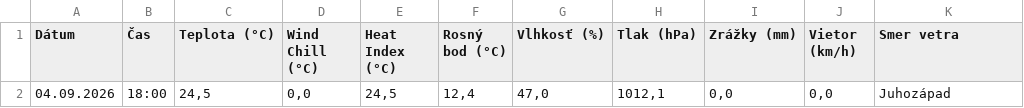
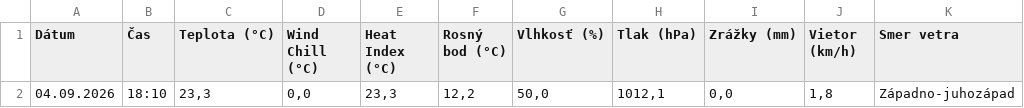
Before and after one commit to dafecko/Puste_Pole_Meteo, a CSV file: meteo_aktualne.csv, drawn as a sheet; only a part is shown; the diff names each change by its address in the sheet, - before the commit and + after, or states it on an @@ line.

```diff
--- a/meteo_aktualne.csv
+++ b/meteo_aktualne.csv
-B2 (Čas): 18:00
+B2 (Čas): 18:10
-C2 (Teplota (°C)): 24,5
+C2 (Teplota (°C)): 23,3
-E2 (Heat Index (°C)): 24,5
+E2 (Heat Index (°C)): 23,3
-F2 (Rosný bod (°C)): 12,4
+F2 (Rosný bod (°C)): 12,2
-G2 (Vlhkosť (%)): 47,0
+G2 (Vlhkosť (%)): 50,0
-J2 (Vietor (km/h)): 0,0
+J2 (Vietor (km/h)): 1,8
-K2 (Smer vetra): Juhozápad
+K2 (Smer vetra): Západno-juhozápad
```
